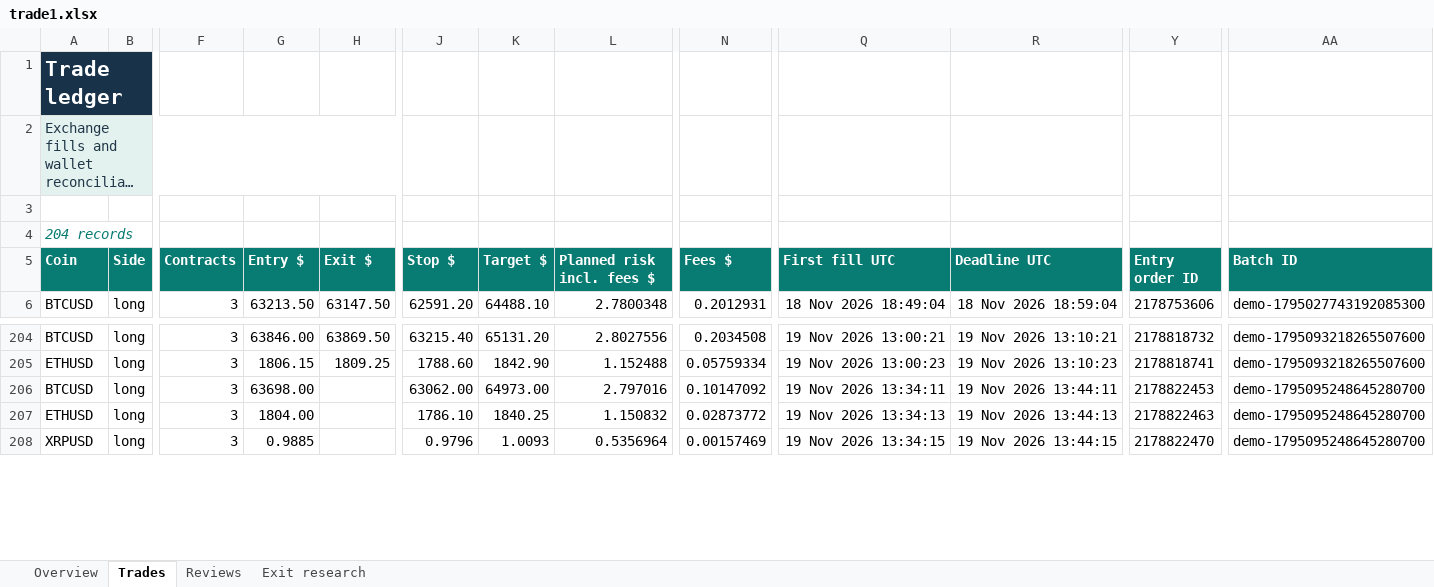
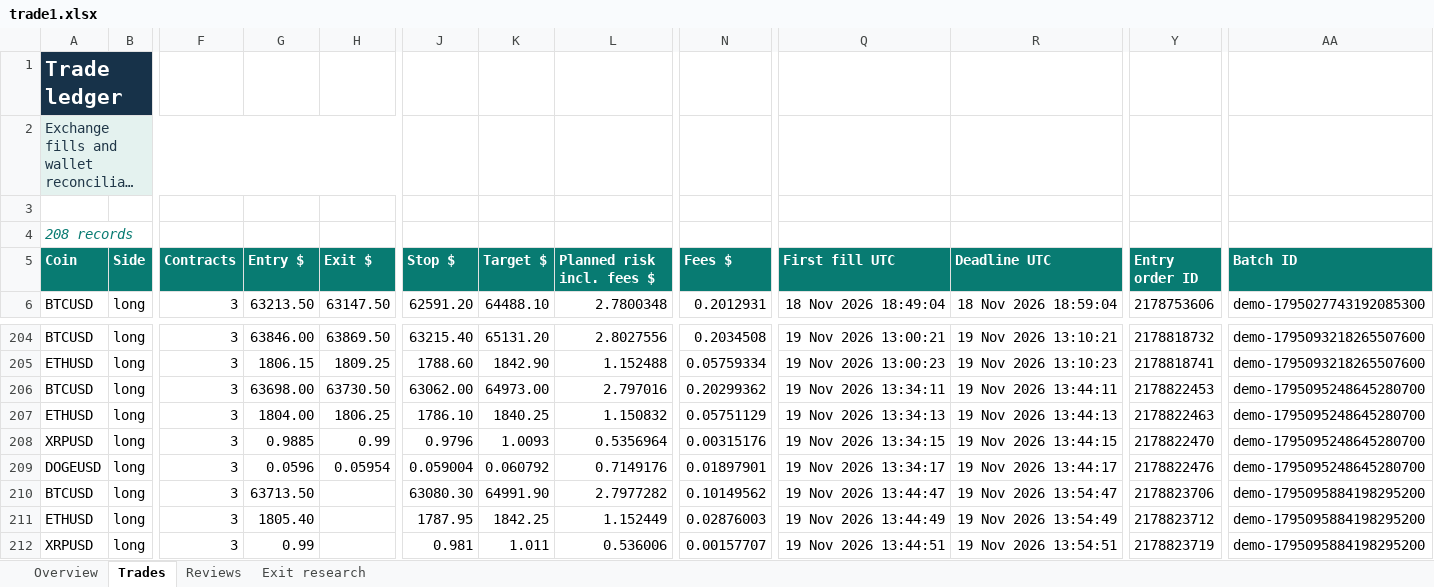
Before and after one commit to prarit0097/trading18nov, an Excel workbook: crypto-trader-skills/outputs/01a1df70-6789-76b0-9431-f0c905a7987a/trade1.xlsx, sheet Trades, drawn as a sheet; only a part is shown, gaps mark what is left out; long unchanged cells end in …; values as stored, in another font and other column widths than the file's, no borders; conditional formats and table styles not drawn; addresses are those after the commit; rows hold the shown columns only; the diff covers the shown part only; the diff names each change by its address in the sheet, - before the commit and + after, or states it on an @@ line.

Commit message:
Reconcile Trade 1 closes 201 to 204 and first IOC research window

```diff
--- a/crypto-trader-skills/outputs/01a1df70-6789-76b0-9431-f0c905a7987a/trade1.xlsx (sheet Trades)
+++ b/crypto-trader-skills/outputs/01a1df70-6789-76b0-9431-f0c905a7987a/trade1.xlsx (sheet Trades)
-A4 (Coin): 204 records
+A4 (Coin): 208 records
+row 206: BTCUSD | long | 3 | 63698.00 | 63730.50 | 63062.00 | 64973.00 | 2.797016 | 0.20299362 | 19 Nov 2026 13:34:11 | 19 Nov 2026 13:44:11 | 2178822453 | demo-1795095248645280700
+row 207: ETHUSD | long | 3 | 1804.00 | 1806.25 | 1786.10 | 1840.25 | 1.150832 | 0.05751129 | 19 Nov 2026 13:34:13 | 19 Nov 2026 13:44:13 | 2178822463 | demo-1795095248645280700
+row 208: XRPUSD | long | 3 | 0.9885 | 0.99 | 0.9796 | 1.0093 | 0.5356964 | 0.00315176 | 19 Nov 2026 13:34:15 | 19 Nov 2026 13:44:15 | 2178822470 | demo-1795095248645280700
+row 209: DOGEUSD | long | 3 | 0.0596 | 0.05954 | 0.059004 | 0.060792 | 0.7149176 | 0.01897901 | 19 Nov 2026 13:34:17 | 19 Nov 2026 13:44:17 | 2178822476 | demo-1795095248645280700
-G210 (Entry $): 63698.00
+G210 (Entry $): 63713.50
-J210 (Stop $): 63062.00
+J210 (Stop $): 63080.30
-K210 (Target $): 64973.00
+K210 (Target $): 64991.90
-L210 (Planned risk incl. fees $): 2.797016
+L210 (Planned risk incl. fees $): 2.7977282
-N210 (Fees $): 0.10147092
+N210 (Fees $): 0.10149562
-Q210 (First fill UTC): 19 Nov 2026 13:34:11
+Q210 (First fill UTC): 19 Nov 2026 13:44:47
-R210 (Deadline UTC): 19 Nov 2026 13:44:11
+R210 (Deadline UTC): 19 Nov 2026 13:54:47
-Y210 (Entry order ID): 2178822453
+Y210 (Entry order ID): 2178823706
-AA210:AA212 (Batch ID): demo-1795095248645280700
+AA210:AA212 (Batch ID): demo-1795095884198295200
-G211 (Entry $): 1804.00
+G211 (Entry $): 1805.40
-J211 (Stop $): 1786.10
+J211 (Stop $): 1787.95
-K211 (Target $): 1840.25
+K211 (Target $): 1842.25
-L211 (Planned risk incl. fees $): 1.150832
+L211 (Planned risk incl. fees $): 1.152449
-N211 (Fees $): 0.02873772
+N211 (Fees $): 0.02876003
-Q211 (First fill UTC): 19 Nov 2026 13:34:13
+Q211 (First fill UTC): 19 Nov 2026 13:44:49
-R211 (Deadline UTC): 19 Nov 2026 13:44:13
+R211 (Deadline UTC): 19 Nov 2026 13:54:49
-Y211 (Entry order ID): 2178822463
+Y211 (Entry order ID): 2178823712
-G212 (Entry $): 0.9885
+G212 (Entry $): 0.99
-J212 (Stop $): 0.9796
+J212 (Stop $): 0.981
-K212 (Target $): 1.0093
+K212 (Target $): 1.011
-L212 (Planned risk incl. fees $): 0.5356964
+L212 (Planned risk incl. fees $): 0.536006
-N212 (Fees $): 0.00157469
+N212 (Fees $): 0.00157707
-Q212 (First fill UTC): 19 Nov 2026 13:34:15
+Q212 (First fill UTC): 19 Nov 2026 13:44:51
-R212 (Deadline UTC): 19 Nov 2026 13:44:15
+R212 (Deadline UTC): 19 Nov 2026 13:54:51
-Y212 (Entry order ID): 2178822470
+Y212 (Entry order ID): 2178823719
```
Also changed, not shown: 9 edited cells elsewhere in this sheet, sheet Exit research, sheet Overview, formulas that keep their value, 3 other files.
